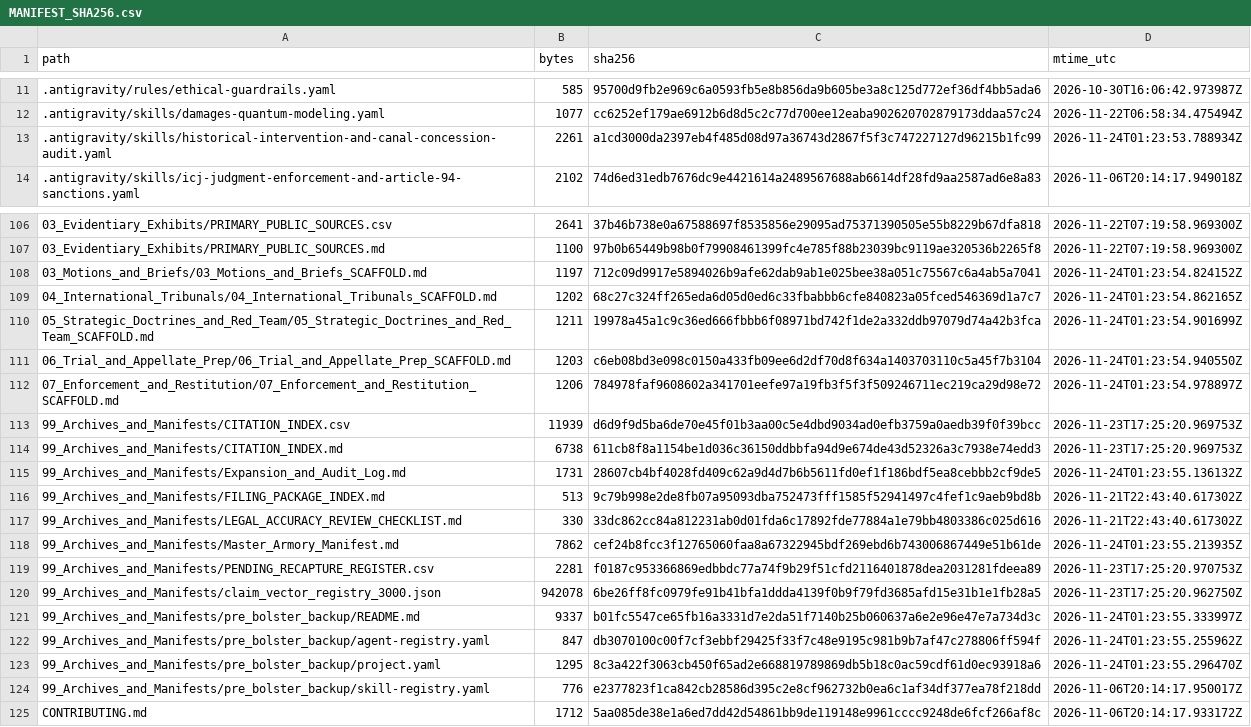
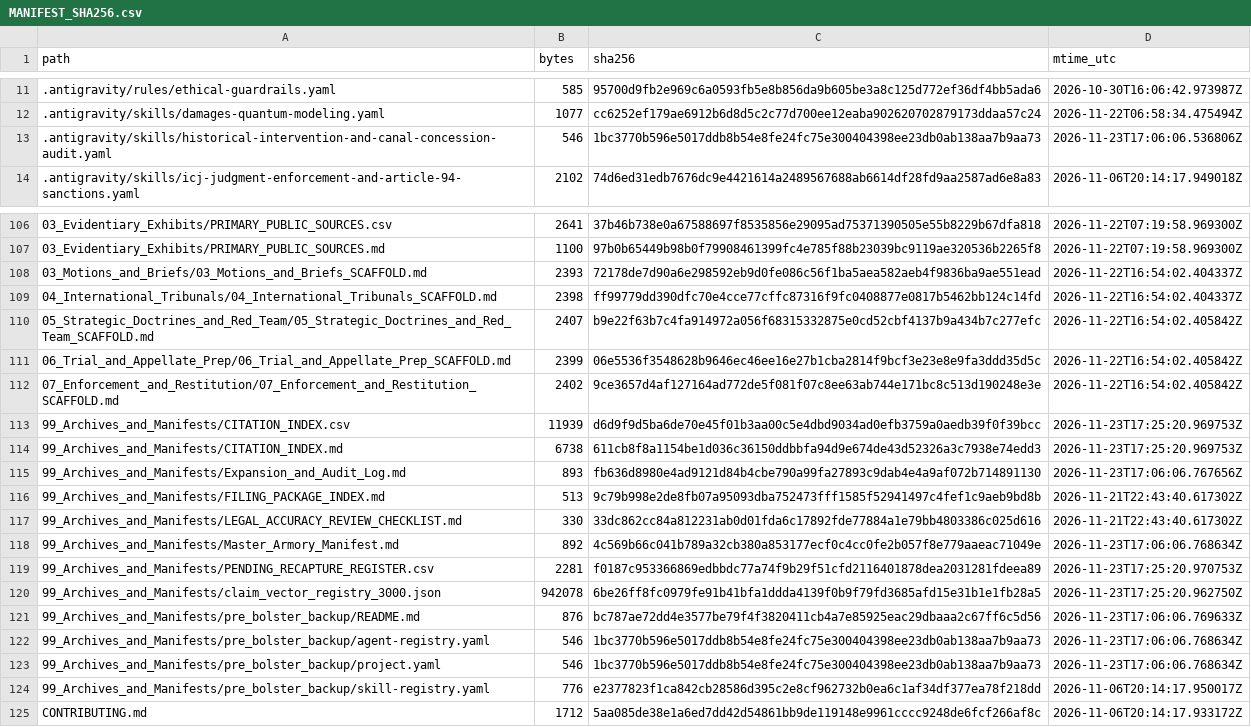
Before and after one commit to GlobalRestitutionAlliance/turtle-island-us-ak-organized-village-of-kasaan-master-litigation, a CSV file: 99_Archives_and_Manifests/MANIFEST_SHA256.csv, drawn as a sheet; only a part is shown, gaps mark what is left out; the diff covers the shown part only.

```diff
--- a/99_Archives_and_Manifests/MANIFEST_SHA256.csv
+++ b/99_Archives_and_Manifests/MANIFEST_SHA256.csv
@@ -12,3 +12,3 @@ path,bytes,sha256,mtime_utc
 .antigravity/skills/damages-quantum-modeling.yaml,1077,cc6252ef179ae6912b6d8d5c2c77d700ee12eaba902620702879173ddaa57c24,2026-11-22T06:58:34.475494Z
-.antigravity/skills/historical-intervention-and-canal-concession-audit.yaml,2261,a1cd3000da2397eb4f485d08d97a36743d2867f5f3c747227127d96215b1fc99,2026-11-24T01:23:53.788934Z
+.antigravity/skills/historical-intervention-and-canal-concession-audit.yaml,546,1bc3770b596e5017ddb8b54e8fe24fc75e300404398ee23db0ab138aa7b9aa73,2026-11-23T17:06:06.536806Z
 .antigravity/skills/icj-judgment-enforcement-and-article-94-sanctions.yaml,2102,74d6ed31edb7676dc9e4421614a2489567688ab6614df28fd9aa2587ad6e8a83,2026-11-06T20:14:17.949018Z
@@ -107,18 +107,18 @@ path,bytes,sha256,mtime_utc
 03_Evidentiary_Exhibits/PRIMARY_PUBLIC_SOURCES.md,1100,97b0b65449b98b0f79908461399fc4e785f88b23039bc9119ae320536b2265f8,2026-11-22T07:19:58.969300Z
-03_Motions_and_Briefs/03_Motions_and_Briefs_SCAFFOLD.md,1197,712c09d9917e5894026b9afe62dab9ab1e025bee38a051c75567c6a4ab5a7041,2026-11-24T01:23:54.824152Z
-04_International_Tribunals/04_International_Tribunals_SCAFFOLD.md,1202,68c27c324ff265eda6d05d0ed6c33fbabbb6cfe840823a05fced546369d1a7c7,2026-11-24T01:23:54.862165Z
-05_Strategic_Doctrines_and_Red_Team/05_Strategic_Doctrines_and_Red_Team_SCAFFOLD.md,1211,19978a45a1c9c36ed666fbbb6f08971bd742f1de2a332ddb97079d74a42b3fca,2026-11-24T01:23:54.901699Z
-06_Trial_and_Appellate_Prep/06_Trial_and_Appellate_Prep_SCAFFOLD.md,1203,c6eb08bd3e098c0150a433fb09ee6d2df70d8f634a1403703110c5a45f7b3104,2026-11-24T01:23:54.940550Z
-07_Enforcement_and_Restitution/07_Enforcement_and_Restitution_SCAFFOLD.md,1206,784978faf9608602a341701eefe97a19fb3f5f3f509246711ec219ca29d98e72,2026-11-24T01:23:54.978897Z
+03_Motions_and_Briefs/03_Motions_and_Briefs_SCAFFOLD.md,2393,72178de7d90a6e298592eb9d0fe086c56f1ba5aea582aeb4f9836ba9ae551ead,2026-11-22T16:54:02.404337Z
+04_International_Tribunals/04_International_Tribunals_SCAFFOLD.md,2398,ff99779dd390dfc70e4cce77cffc87316f9fc0408877e0817b5462bb124c14fd,2026-11-22T16:54:02.404337Z
+05_Strategic_Doctrines_and_Red_Team/05_Strategic_Doctrines_and_Red_Team_SCAFFOLD.md,2407,b9e22f63b7c4fa914972a056f68315332875e0cd52cbf4137b9a434b7c277efc,2026-11-22T16:54:02.405842Z
+06_Trial_and_Appellate_Prep/06_Trial_and_Appellate_Prep_SCAFFOLD.md,2399,06e5536f3548628b9646ec46ee16e27b1cba2814f9bcf3e23e8e9fa3ddd35d5c,2026-11-22T16:54:02.405842Z
+07_Enforcement_and_Restitution/07_Enforcement_and_Restitution_SCAFFOLD.md,2402,9ce3657d4af127164ad772de5f081f07c8ee63ab744e171bc8c513d190248e3e,2026-11-22T16:54:02.405842Z
 99_Archives_and_Manifests/CITATION_INDEX.csv,11939,d6d9f9d5ba6de70e45f01b3aa00c5e4dbd9034ad0efb3759a0aedb39f0f39bcc,2026-11-23T17:25:20.969753Z
 99_Archives_and_Manifests/CITATION_INDEX.md,6738,611cb8f8a1154be1d036c36150ddbbfa94d9e674de43d52326a3c7938e74edd3,2026-11-23T17:25:20.969753Z
-99_Archives_and_Manifests/Expansion_and_Audit_Log.md,1731,28607cb4bf4028fd409c62a9d4d7b6b5611fd0ef1f186bdf5ea8cebbb2cf9de5,2026-11-24T01:23:55.136132Z
+99_Archives_and_Manifests/Expansion_and_Audit_Log.md,893,fb636d8980e4ad9121d84b4cbe790a99fa27893c9dab4e4a9af072b714891130,2026-11-23T17:06:06.767656Z
 99_Archives_and_Manifests/FILING_PACKAGE_INDEX.md,513,9c79b998e2de8fb07a95093dba752473fff1585f52941497c4fef1c9aeb9bd8b,2026-11-21T22:43:40.617302Z
 99_Archives_and_Manifests/LEGAL_ACCURACY_REVIEW_CHECKLIST.md,330,33dc862cc84a812231ab0d01fda6c17892fde77884a1e79bb4803386c025d616,2026-11-21T22:43:40.617302Z
-99_Archives_and_Manifests/Master_Armory_Manifest.md,7862,cef24b8fcc3f12765060faa8a67322945bdf269ebd6b743006867449e51b61de,2026-11-24T01:23:55.213935Z
+99_Archives_and_Manifests/Master_Armory_Manifest.md,892,4c569b66c041b789a32cb380a853177ecf0c4cc0fe2b057f8e779aaeac71049e,2026-11-23T17:06:06.768634Z
 99_Archives_and_Manifests/PENDING_RECAPTURE_REGISTER.csv,2281,f0187c953366869edbbdc77a74f9b29f51cfd2116401878dea2031281fdeea89,2026-11-23T17:25:20.970753Z
 99_Archives_and_Manifests/claim_vector_registry_3000.json,942078,6be26ff8fc0979fe91b41bfa1ddda4139f0b9f79fd3685afd15e31b1e1fb28a5,2026-11-23T17:25:20.962750Z
-99_Archives_and_Manifests/pre_bolster_backup/README.md,9337,b01fc5547ce65fb16a3331d7e2da51f7140b25b060637a6e2e96e47e7a734d3c,2026-11-24T01:23:55.333997Z
-99_Archives_and_Manifests/pre_bolster_backup/agent-registry.yaml,847,db3070100c00f7cf3ebbf29425f33f7c48e9195c981b9b7af47c278806ff594f,2026-11-24T01:23:55.255962Z
-99_Archives_and_Manifests/pre_bolster_backup/project.yaml,1295,8c3a422f3063cb450f65ad2e668819789869db5b18c0ac59cdf61d0ec93918a6,2026-11-24T01:23:55.296470Z
+99_Archives_and_Manifests/pre_bolster_backup/README.md,876,bc787ae72dd4e3577be79f4f3820411cb4a7e85925eac29dbaaa2c67ff6c5d56,2026-11-23T17:06:06.769633Z
+99_Archives_and_Manifests/pre_bolster_backup/agent-registry.yaml,546,1bc3770b596e5017ddb8b54e8fe24fc75e300404398ee23db0ab138aa7b9aa73,2026-11-23T17:06:06.768634Z
+99_Archives_and_Manifests/pre_bolster_backup/project.yaml,546,1bc3770b596e5017ddb8b54e8fe24fc75e300404398ee23db0ab138aa7b9aa73,2026-11-23T17:06:06.768634Z
 99_Archives_and_Manifests/pre_bolster_backup/skill-registry.yaml,776,e2377823f1ca842cb28586d395c2e8cf962732b0ea6c1af34df377ea78f218dd,2026-11-06T20:14:17.950017Z
```
Also changed, not shown: 77 edited cells elsewhere in this file, 37 other files.
